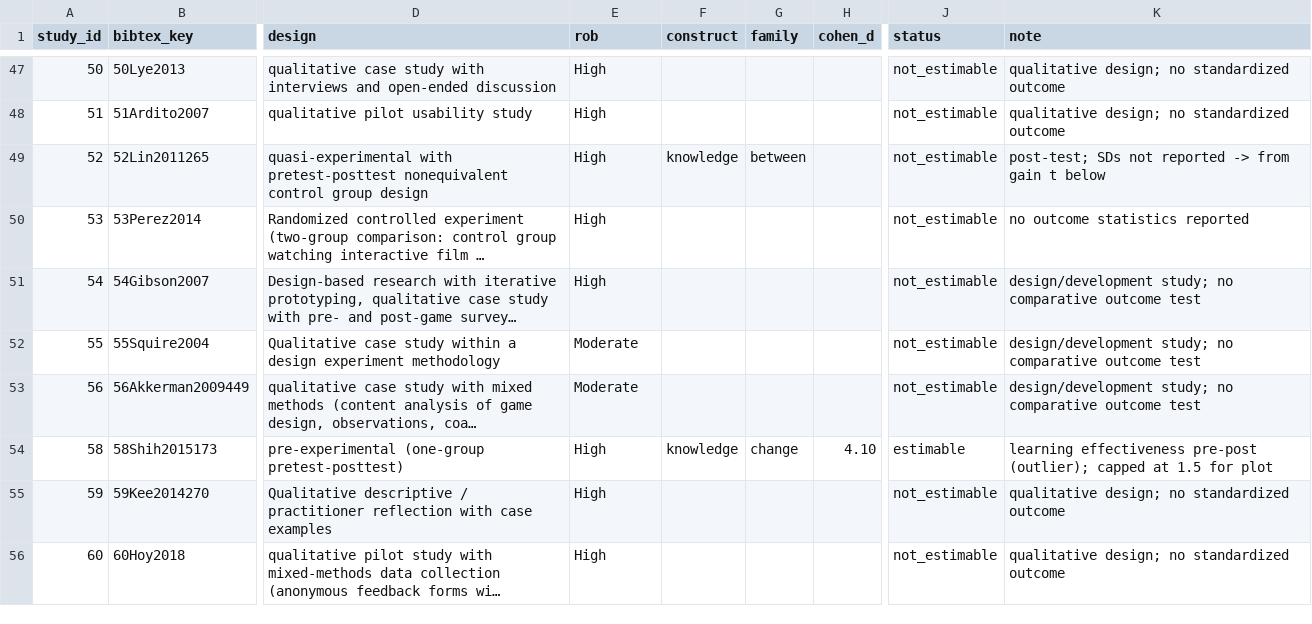
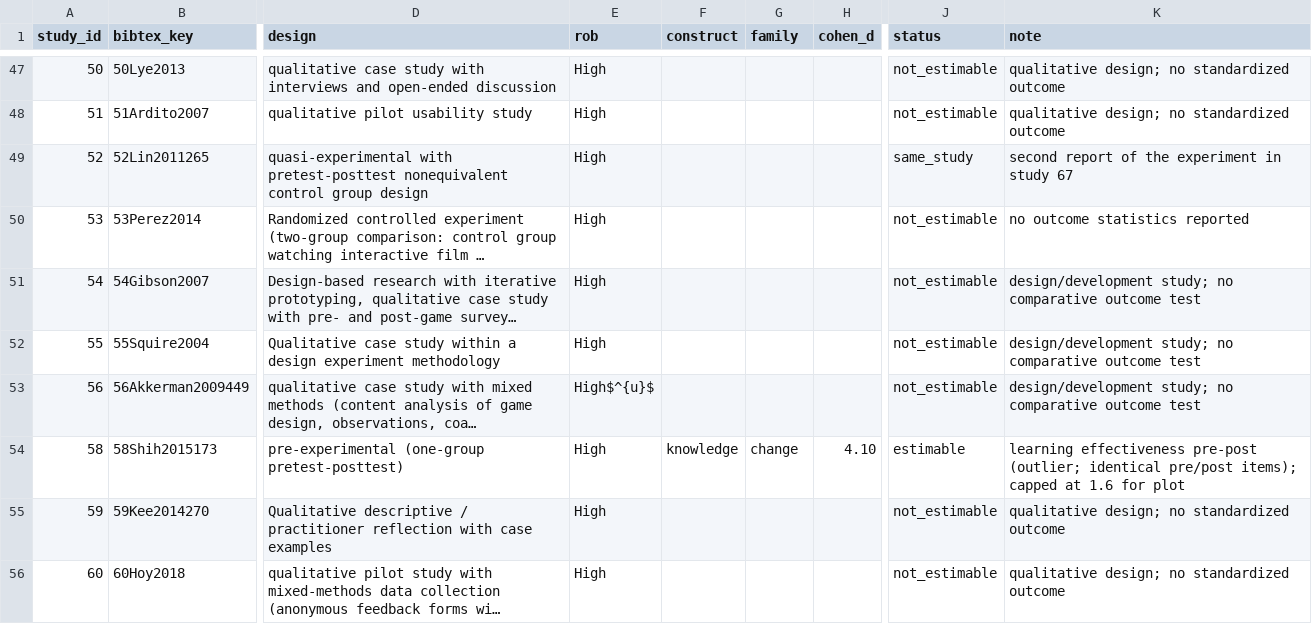
Before and after one commit to ssemerikov/gamification-of-history-education---a-systematic-review, a CSV file: analysis/effect_sizes.csv, drawn as a sheet; only a part is shown, gaps mark what is left out; long unchanged cells end in …; the diff covers the shown part only; the diff names each change by its address in the sheet, - before the commit and + after, or states it on an @@ line.

Commit message:
Third revision: re-derived risk of bias, corrected effect sizes, provenance, evidence map
- analysis/gen_rob.py: risk of bias from the verified signalling answers with the
  pre-specified rule; GPT-4o 2024 drafts kept for agreement only
- analysis/gen_effect_size_table.py: paired Wilcoxon conversion, study 66 engagement,
  71 and 24 not estimable, 52 = 67, single forest-plot threshold
- analysis/gen_evidence_map.py: design classification and evidence map
  (study 66 coded engagement-only)
- data/aggregated/provenance.csv: database provenance of every included report
- search/search_strategies.txt: add the Dimensions query and record counts
- README: 3,996 records, 74 reports of 73 studies, data passes, multi-model outputs,
  superseded fields

```diff
--- a/analysis/effect_sizes.csv
+++ b/analysis/effect_sizes.csv
-F49 (construct): knowledge
+F49 (construct): (empty)
-G49 (family): between
+G49 (family): (empty)
-J49 (status): not_estimable
+J49 (status): same_study
-K49 (note): post-test; SDs not reported -> from gain t below
+K49 (note): second report of the experiment in study 67
-E52 (rob): Moderate
+E52 (rob): High
-E53 (rob): Moderate
+E53 (rob): High$^{u}$
-K54 (note): …effectiveness pre-post (outlier); capped at 1.5 for plot
+K54 (note): …effectiveness pre-post (outlier; identical pre/post items); capped at 1.6 for plot
```
Also changed, not shown: 49 edited cells elsewhere in this file, 10 other files.
